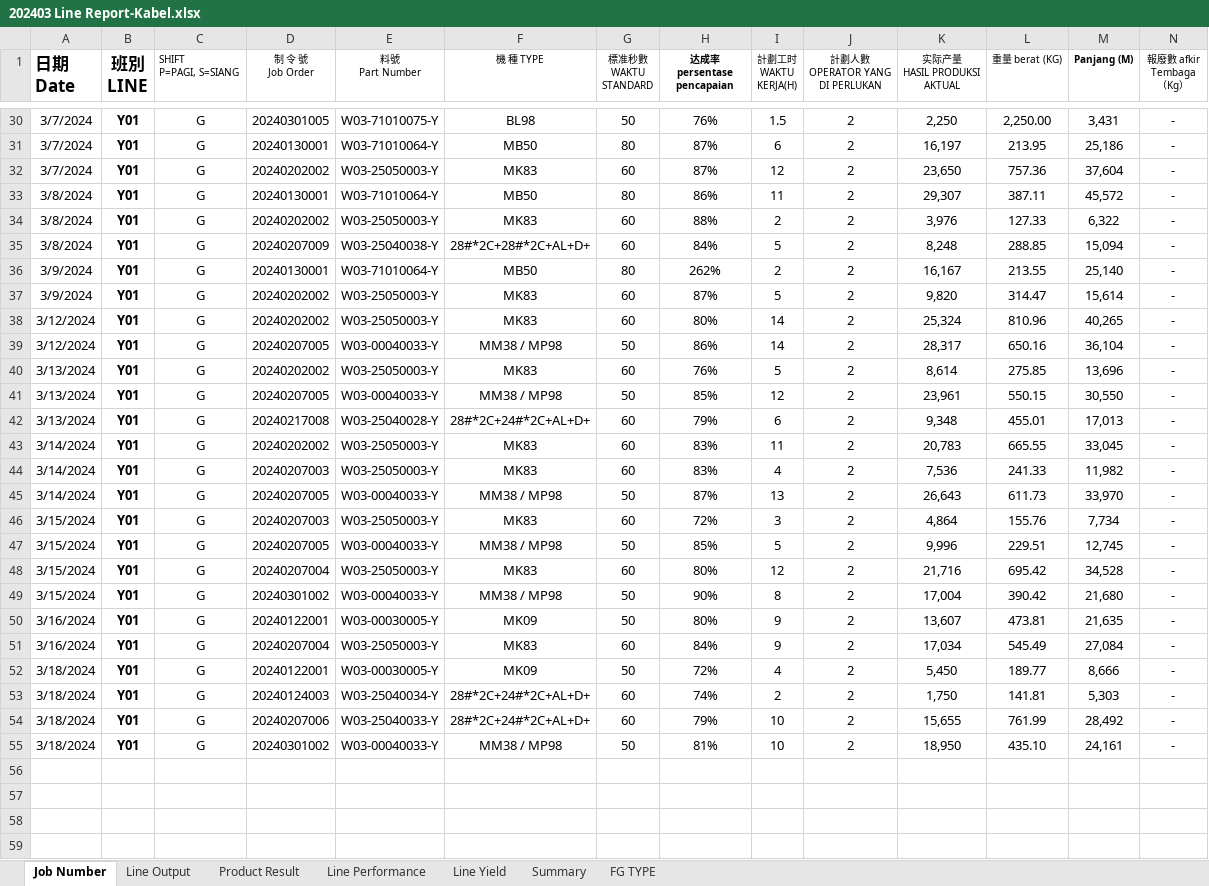
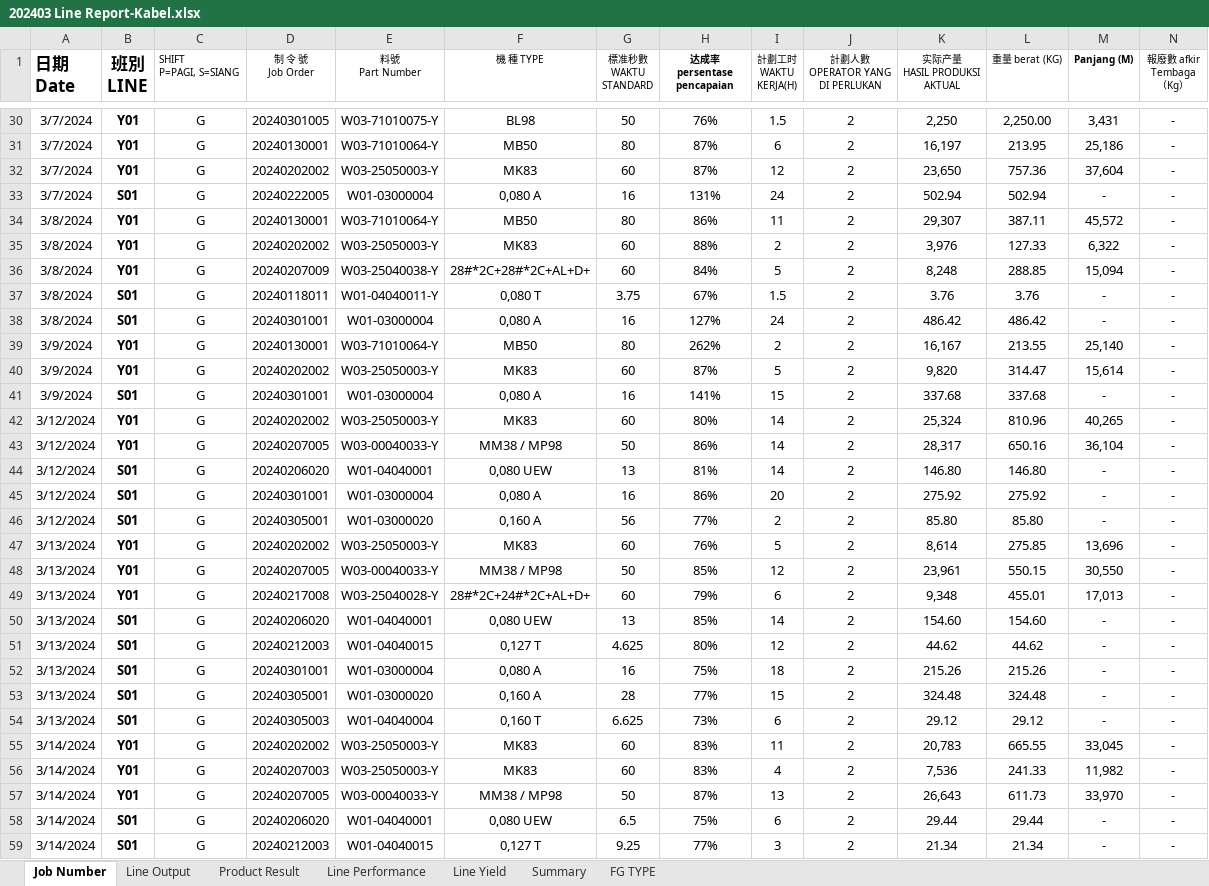
Before and after one commit to justforexample/laporan-kabel, an Excel workbook: Laporan/2024/Line Report Kabel 電綫月總產量報表/202403 Line Report-Kabel.xlsx, sheet Job Number, drawn as a sheet; only a part is shown, gaps mark what is left out; the shorter side is filled out with more unchanged rows; values as stored, in another font and other column widths than the file's, no borders; rows hold the shown columns only; the diff covers the shown part only; the diff names each change by its address in the sheet, - before the commit and + after, or states it on an @@ line.

Commit message:
Laporan 01/04/2024

```diff
--- a/Laporan/2024/Line Report Kabel 電綫月總產量報表/202403 Line Report-Kabel.xlsx (sheet Job Number)
+++ b/Laporan/2024/Line Report Kabel 電綫月總產量報表/202403 Line Report-Kabel.xlsx (sheet Job Number)
+row 33: 3/7/2024 | S01 | G | 20240222005 | W01-03000004 | 0,080 A | 16 | 131% | 24 | 2 | 502.94 | 502.94 | - | -
+row 37: 3/8/2024 | S01 | G | 20240118011 | W01-04040011-Y | 0,080 T | 3.75 | 67% | 1.5 | 2 | 3.76 | 3.76 | - | -
+row 38: 3/8/2024 | S01 | G | 20240301001 | W01-03000004 | 0,080 A | 16 | 127% | 24 | 2 | 486.42 | 486.42 | - | -
+row 41: 3/9/2024 | S01 | G | 20240301001 | W01-03000004 | 0,080 A | 16 | 141% | 15 | 2 | 337.68 | 337.68 | - | -
+row 44: 3/12/2024 | S01 | G | 20240206020 | W01-04040001 | 0,080 UEW | 13 | 81% | 14 | 2 | 146.80 | 146.80 | - | -
+row 45: 3/12/2024 | S01 | G | 20240301001 | W01-03000004 | 0,080 A | 16 | 86% | 20 | 2 | 275.92 | 275.92 | - | -
+row 46: 3/12/2024 | S01 | G | 20240305001 | W01-03000020 | 0,160 A | 56 | 77% | 2 | 2 | 85.80 | 85.80 | - | -
+row 50: 3/13/2024 | S01 | G | 20240206020 | W01-04040001 | 0,080 UEW | 13 | 85% | 14 | 2 | 154.60 | 154.60 | - | -
+row 51: 3/13/2024 | S01 | G | 20240212003 | W01-04040015 | 0,127 T | 4.625 | 80% | 12 | 2 | 44.62 | 44.62 | - | -
+row 52: 3/13/2024 | S01 | G | 20240301001 | W01-03000004 | 0,080 A | 16 | 75% | 18 | 2 | 215.26 | 215.26 | - | -
+row 53: 3/13/2024 | S01 | G | 20240305001 | W01-03000020 | 0,160 A | 28 | 77% | 15 | 2 | 324.48 | 324.48 | - | -
+row 54: 3/13/2024 | S01 | G | 20240305003 | W01-04040004 | 0,160 T | 6.625 | 73% | 6 | 2 | 29.12 | 29.12 | - | -
+row 58: 3/14/2024 | S01 | G | 20240206020 | W01-04040001 | 0,080 UEW | 6.5 | 75% | 6 | 2 | 29.44 | 29.44 | - | -
+row 59: 3/14/2024 | S01 | G | 20240212003 | W01-04040015 | 0,127 T | 9.25 | 77% | 3 | 2 | 21.34 | 21.34 | - | -
```
Also changed, not shown: 74 added rows elsewhere in this sheet, sheet Product Result, sheet Line Output, sheet Line Performance, sheet Summary, sheet Line Yield, sheet FG TYPE, formulas that keep their value, Form Rencana Produksi/Kabel 外被押出生產排程.xlsx, Laporan/2024/2024Laporan Limbah.xlsx, 9 other files.
